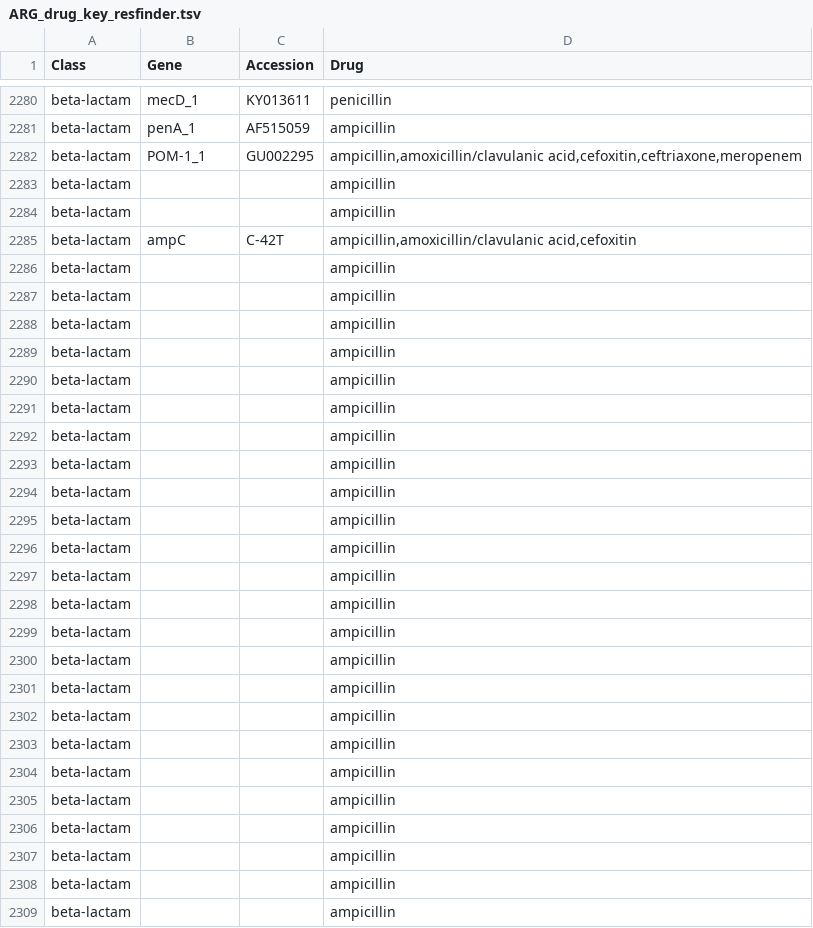
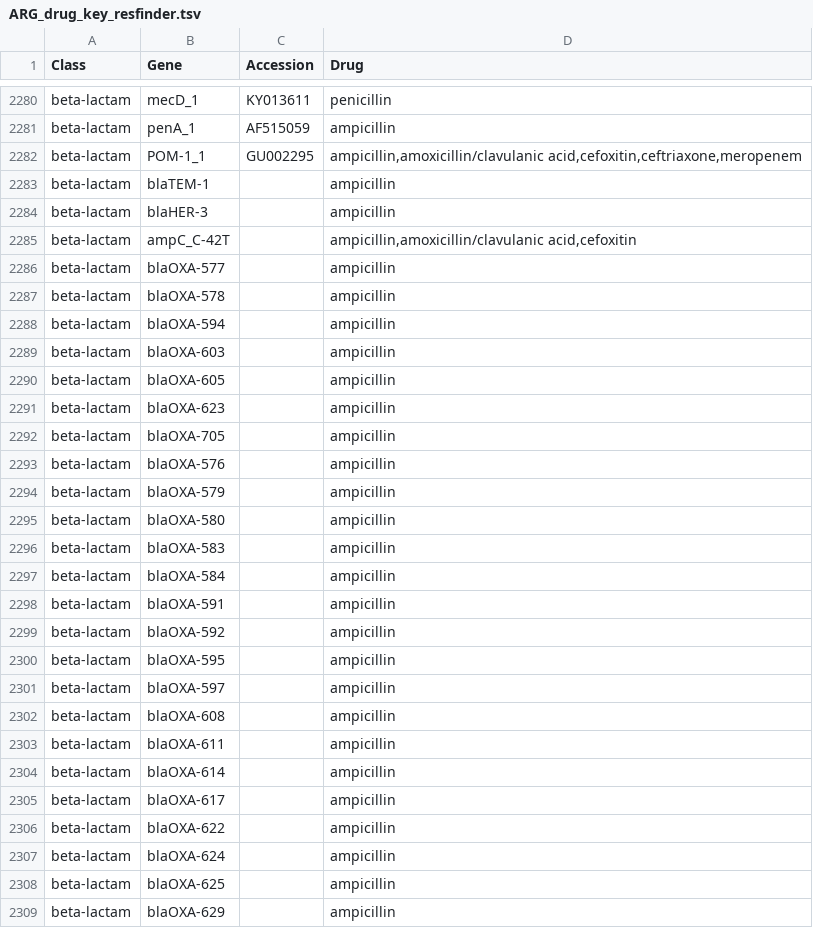
Before and after one commit to phac-nml/staramr, a TSV file: staramr/databases/resistance/data/ARG_drug_key_resfinder.tsv, drawn as a sheet; only a part is shown, gaps mark what is left out; the diff covers the shown part only.

```diff
--- a/staramr/databases/resistance/data/ARG_drug_key_resfinder.tsv
+++ b/staramr/databases/resistance/data/ARG_drug_key_resfinder.tsv
@@ -2282,28 +2282,28 @@ beta-lactam	penA_1	AF515059	ampicillin
 beta-lactam	POM-1_1	GU002295	ampicillin,amoxicillin/clavulanic acid,cefoxitin,ceftriaxone,meropenem
-beta-lactam			ampicillin
-beta-lactam			ampicillin
-beta-lactam	ampC	C-42T	ampicillin,amoxicillin/clavulanic acid,cefoxitin
-beta-lactam			ampicillin
-beta-lactam			ampicillin
-beta-lactam			ampicillin
-beta-lactam			ampicillin
-beta-lactam			ampicillin
-beta-lactam			ampicillin
-beta-lactam			ampicillin
-beta-lactam			ampicillin
-beta-lactam			ampicillin
-beta-lactam			ampicillin
-beta-lactam			ampicillin
-beta-lactam			ampicillin
-beta-lactam			ampicillin
-beta-lactam			ampicillin
-beta-lactam			ampicillin
-beta-lactam			ampicillin
-beta-lactam			ampicillin
-beta-lactam			ampicillin
-beta-lactam			ampicillin
-beta-lactam			ampicillin
-beta-lactam			ampicillin
-beta-lactam			ampicillin
-beta-lactam			ampicillin
-beta-lactam			ampicillin
+beta-lactam	blaTEM-1		ampicillin
+beta-lactam	blaHER-3		ampicillin
+beta-lactam	ampC_C-42T		ampicillin,amoxicillin/clavulanic acid,cefoxitin
+beta-lactam	blaOXA-577		ampicillin
+beta-lactam	blaOXA-578		ampicillin
+beta-lactam	blaOXA-594		ampicillin
+beta-lactam	blaOXA-603		ampicillin
+beta-lactam	blaOXA-605		ampicillin
+beta-lactam	blaOXA-623		ampicillin
+beta-lactam	blaOXA-705		ampicillin
+beta-lactam	blaOXA-576		ampicillin
+beta-lactam	blaOXA-579		ampicillin
+beta-lactam	blaOXA-580		ampicillin
+beta-lactam	blaOXA-583		ampicillin
+beta-lactam	blaOXA-584		ampicillin
+beta-lactam	blaOXA-591		ampicillin
+beta-lactam	blaOXA-592		ampicillin
+beta-lactam	blaOXA-595		ampicillin
+beta-lactam	blaOXA-597		ampicillin
+beta-lactam	blaOXA-608		ampicillin
+beta-lactam	blaOXA-611		ampicillin
+beta-lactam	blaOXA-614		ampicillin
+beta-lactam	blaOXA-617		ampicillin
+beta-lactam	blaOXA-622		ampicillin
+beta-lactam	blaOXA-624		ampicillin
+beta-lactam	blaOXA-625		ampicillin
+beta-lactam	blaOXA-629		ampicillin
```
Also changed, not shown: 70 edited cells elsewhere in this file, staramr/databases/resistance/data/ARG_drug_key_pointfinder.tsv, 2 other files.
